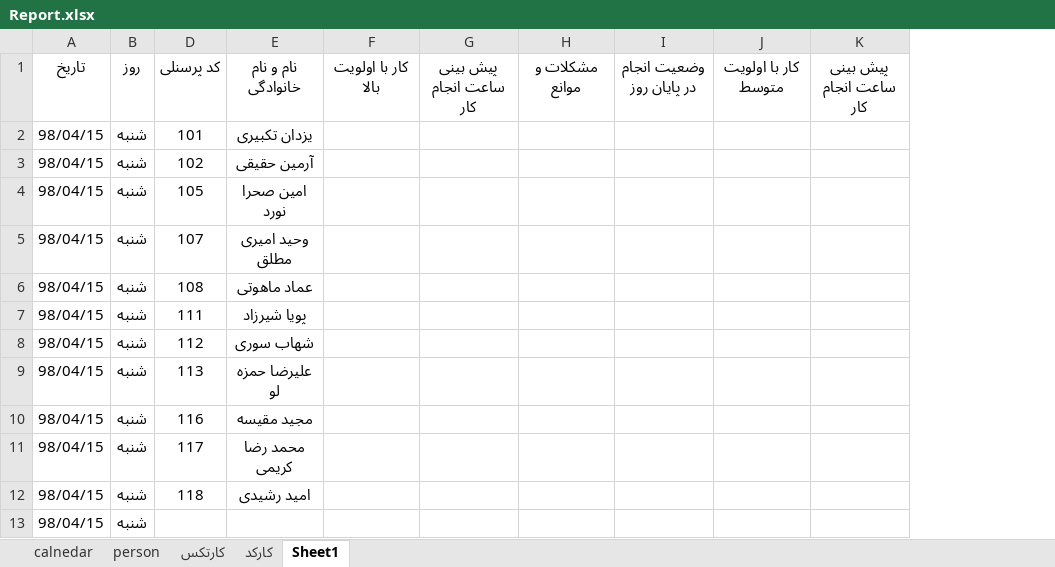
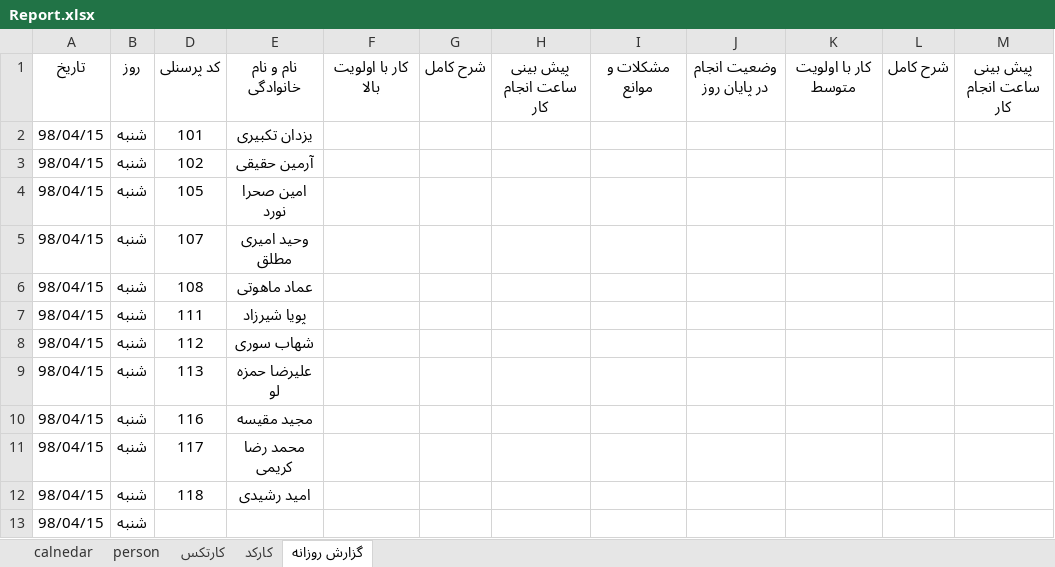
Before and after one commit to badian-andishe/DailyReport, an Excel workbook: Report.xlsx, sheet گزارش روزانه, drawn as a sheet; only a part is shown; values as stored, in another font and other column widths than the file's, no borders; conditional formats not drawn; the diff names each change by its address in the sheet, - before the commit and + after, or states it on an @@ line.

Commit message:
Update Report.xlsx

```diff
--- a/Report.xlsx (sheet گزارش روزانه)
+++ b/Report.xlsx (sheet گزارش روزانه)
-sheet tab: Sheet1
+sheet tab: گزارش روزانه
+column G, row 1: شرح کامل
+column L, row 1: شرح کامل
```
